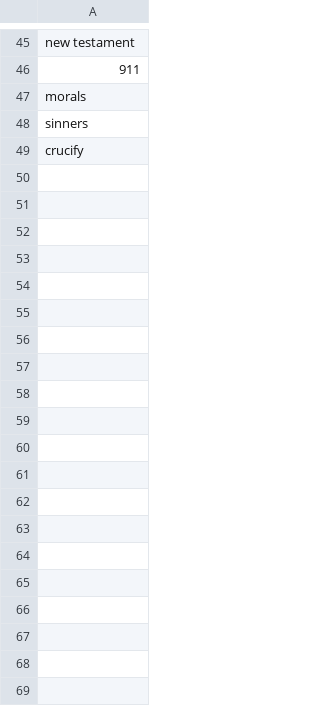
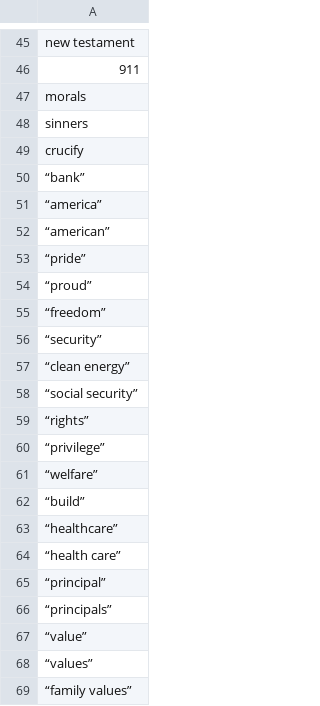
Before and after one commit to swsoe/Game-Jam-2017, a CSV file: GGJ2017/Assets/StreamingAssets/religious_good.csv, drawn as a sheet; only a part is shown, gaps mark what is left out; the diff covers the shown part only; the diff names each change by its address in the sheet, - before the commit and + after, or states it on an @@ line.

Commit message:
Update religious_good.csv

```diff
--- a/GGJ2017/Assets/StreamingAssets/religious_good.csv
+++ b/GGJ2017/Assets/StreamingAssets/religious_good.csv
+row 50: “bank”
+row 51: “america”
+row 52: “american”
+row 53: “pride”
+row 54: “proud”
+row 55: “freedom”
+row 56: “security”
+row 57: “clean energy”
+row 58: “social security”
+row 59: “rights”
+row 60: “privilege”
+row 61: “welfare”
+row 62: “build”
+row 63: “healthcare”
+row 64: “health care”
+row 65: “principal”
+row 66: “principals”
+row 67: “value”
+row 68: “values”
+row 69: “family values”
```
Also changed, not shown: 20 added rows elsewhere in this file.
